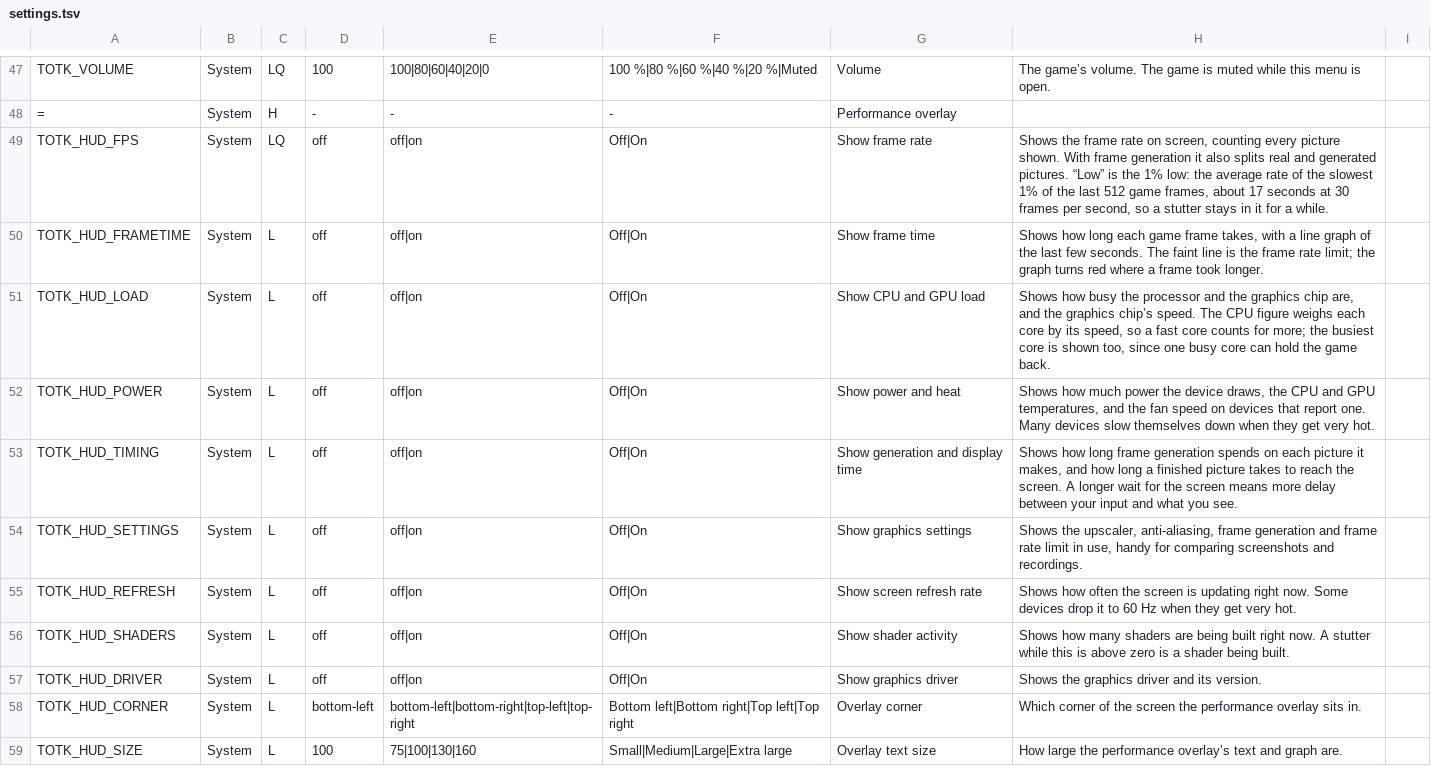
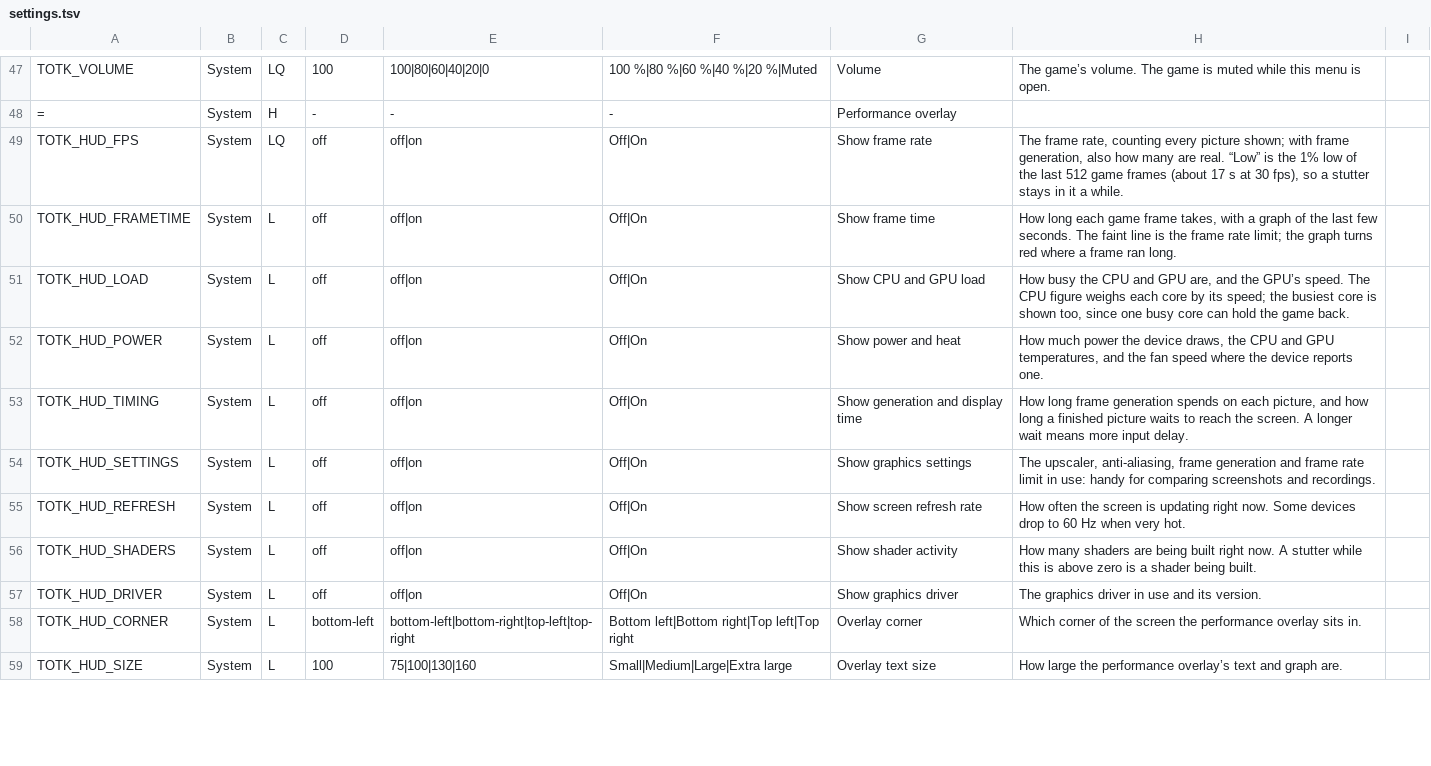
Before and after one commit to winterskycode/freudentranen, a TSV file: port/android/app/assets/settings.tsv, drawn as a sheet; only a part is shown, gaps mark what is left out; the diff covers the shown part only.

```diff
--- a/port/android/app/assets/settings.tsv
+++ b/port/android/app/assets/settings.tsv
@@ -48,11 +48,11 @@ TOTK_VOLUME	System	LQ	100	100|80|60|40|20|0	100 %|80 %|60 %|40 %|20 %|Muted	Volu
 =	System	H	-	-	-	Performance overlay	
-TOTK_HUD_FPS	System	LQ	off	off|on	Off|On	Show frame rate	Shows the frame rate on screen, counting every picture shown. With frame generation it also splits real and generated pictures. “Low” is the 1% low: the average rate of the slowest 1% of the last 512 game frames, about 17 seconds at 30 frames per second, so a stutter stays in it for a while.
-TOTK_HUD_FRAMETIME	System	L	off	off|on	Off|On	Show frame time	Shows how long each game frame takes, with a line graph of the last few seconds. The faint line is the frame rate limit; the graph turns red where a frame took longer.
-TOTK_HUD_LOAD	System	L	off	off|on	Off|On	Show CPU and GPU load	Shows how busy the processor and the graphics chip are, and the graphics chip’s speed. The CPU figure weighs each core by its speed, so a fast core counts for more; the busiest core is shown too, since one busy core can hold the game back.
-TOTK_HUD_POWER	System	L	off	off|on	Off|On	Show power and heat	Shows how much power the device draws, the CPU and GPU temperatures, and the fan speed on devices that report one. Many devices slow themselves down when they get very hot.
-TOTK_HUD_TIMING	System	L	off	off|on	Off|On	Show generation and display time	Shows how long frame generation spends on each picture it makes, and how long a finished picture takes to reach the screen. A longer wait for the screen means more delay between your input and what you see.
-TOTK_HUD_SETTINGS	System	L	off	off|on	Off|On	Show graphics settings	Shows the upscaler, anti-aliasing, frame generation and frame rate limit in use, handy for comparing screenshots and recordings.
-TOTK_HUD_REFRESH	System	L	off	off|on	Off|On	Show screen refresh rate	Shows how often the screen is updating right now. Some devices drop it to 60 Hz when they get very hot.
-TOTK_HUD_SHADERS	System	L	off	off|on	Off|On	Show shader activity	Shows how many shaders are being built right now. A stutter while this is above zero is a shader being built.
-TOTK_HUD_DRIVER	System	L	off	off|on	Off|On	Show graphics driver	Shows the graphics driver and its version.
+TOTK_HUD_FPS	System	LQ	off	off|on	Off|On	Show frame rate	The frame rate, counting every picture shown; with frame generation, also how many are real. “Low” is the 1% low of the last 512 game frames (about 17 s at 30 fps), so a stutter stays in it a while.
+TOTK_HUD_FRAMETIME	System	L	off	off|on	Off|On	Show frame time	How long each game frame takes, with a graph of the last few seconds. The faint line is the frame rate limit; the graph turns red where a frame ran long.
+TOTK_HUD_LOAD	System	L	off	off|on	Off|On	Show CPU and GPU load	How busy the CPU and GPU are, and the GPU’s speed. The CPU figure weighs each core by its speed; the busiest core is shown too, since one busy core can hold the game back.
+TOTK_HUD_POWER	System	L	off	off|on	Off|On	Show power and heat	How much power the device draws, the CPU and GPU temperatures, and the fan speed where the device reports one.
+TOTK_HUD_TIMING	System	L	off	off|on	Off|On	Show generation and display time	How long frame generation spends on each picture, and how long a finished picture waits to reach the screen. A longer wait means more input delay.
+TOTK_HUD_SETTINGS	System	L	off	off|on	Off|On	Show graphics settings	The upscaler, anti-aliasing, frame generation and frame rate limit in use: handy for comparing screenshots and recordings.
+TOTK_HUD_REFRESH	System	L	off	off|on	Off|On	Show screen refresh rate	How often the screen is updating right now. Some devices drop to 60 Hz when very hot.
+TOTK_HUD_SHADERS	System	L	off	off|on	Off|On	Show shader activity	How many shaders are being built right now. A stutter while this is above zero is a shader being built.
+TOTK_HUD_DRIVER	System	L	off	off|on	Off|On	Show graphics driver	The graphics driver in use and its version.
 TOTK_HUD_CORNER	System	L	bottom-left	bottom-left|bottom-right|top-left|top-right	Bottom left|Bottom right|Top left|Top right	Overlay corner	Which corner of the screen the performance overlay sits in.
```
Also changed, not shown: 26 edited cells elsewhere in this file, 1 other file.
